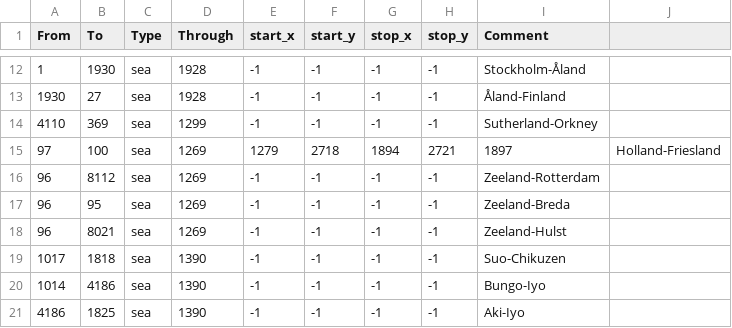
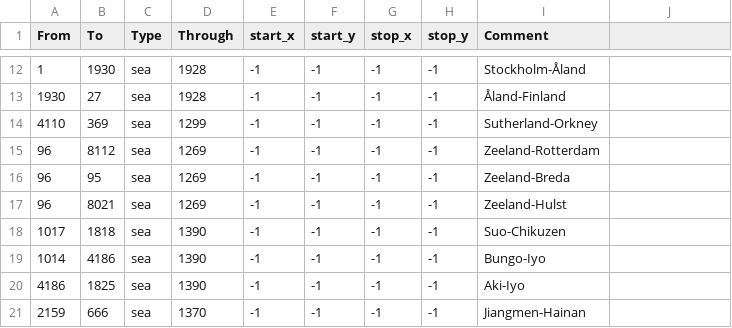
Before and after one commit to Malicos/RexPerpetuus, a CSV file: map/adjacencies.csv, drawn as a sheet; only a part is shown, gaps mark what is left out; the shorter side is filled out with more unchanged rows; the diff names each change by its address in the sheet, - before the commit and + after, or states it on an @@ line.

```diff
--- a/map/adjacencies.csv
+++ b/map/adjacencies.csv
-row 15: 97 | 100 | sea | 1269 | 1279 | 2718 | 1894 | 2721 | 1897 | Holland-Friesland
```
Also changed, not shown: 6 other files.
